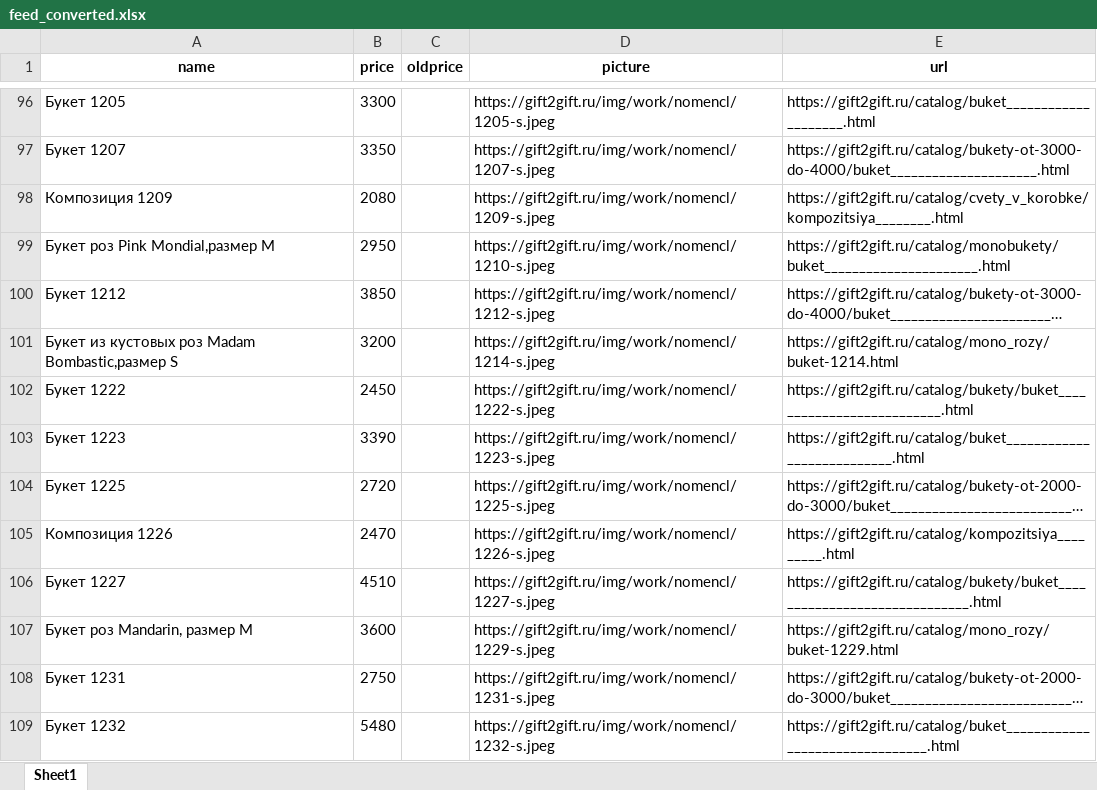
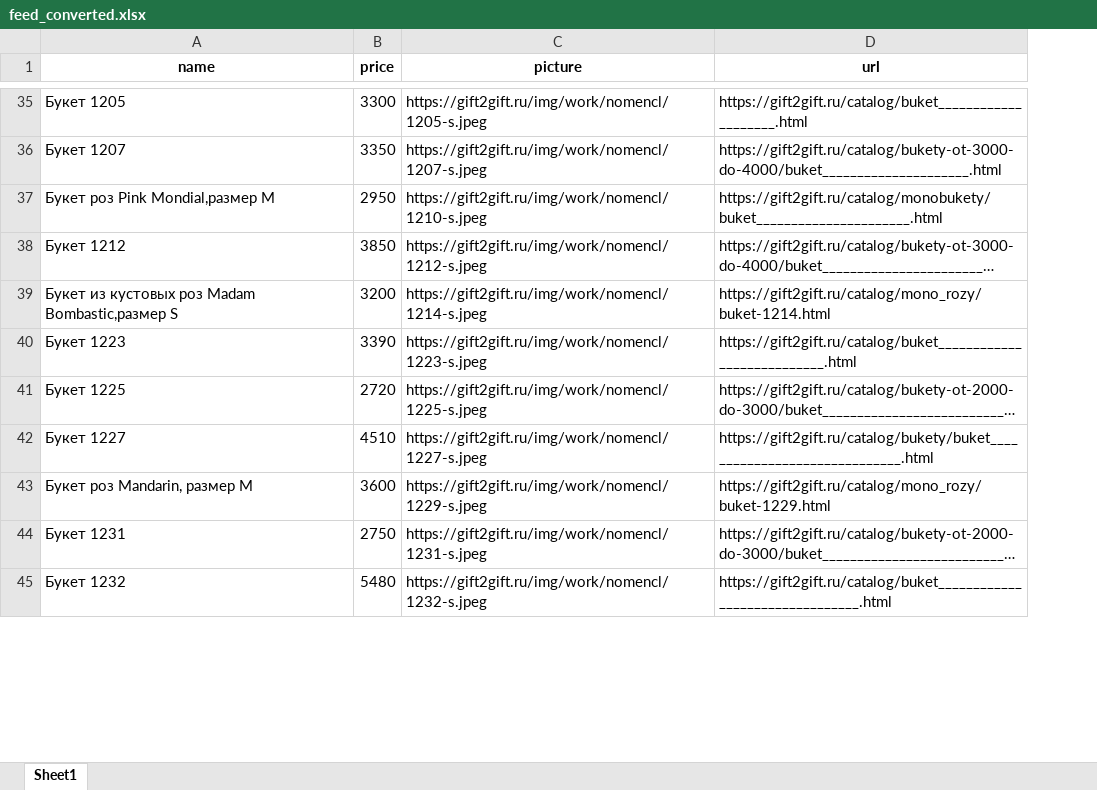
Before and after one commit to arikmax/gift2gift, an Excel workbook: feed_converted.xlsx, sheet Sheet1, drawn as a sheet; only a part is shown, gaps mark what is left out; long unchanged cells end in …; values as stored, in another font and other column widths than the file's, no borders; the diff covers the shown part only; the diff names each change by its address in the sheet, - before the commit and + after, or states it on an @@ line.

```diff
--- a/feed_converted.xlsx (sheet Sheet1)
+++ b/feed_converted.xlsx (sheet Sheet1)
-column C (oldprice), empty
-row 98: Композиция 1209 | 2080 |  | https://gift2gift.ru/img/work/nomencl/1209-s.jpeg | https://gift2gift.ru/catalog/cvety_v_korobke/kompozitsiya________.html
-row 102: Букет 1222 | 2450 |  | https://gift2gift.ru/img/work/nomencl/1222-s.jpeg | https://gift2gift.ru/catalog/bukety/buket__________________________.html
-row 105: Композиция 1226 | 2470 |  | https://gift2gift.ru/img/work/nomencl/1226-s.jpeg | https://gift2gift.ru/catalog/kompozitsiya_________.html
```
Also changed, not shown: 88 removed rows elsewhere in this sheet.
